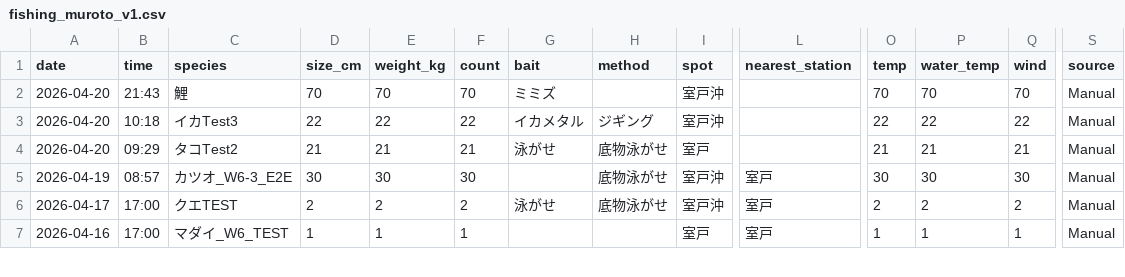
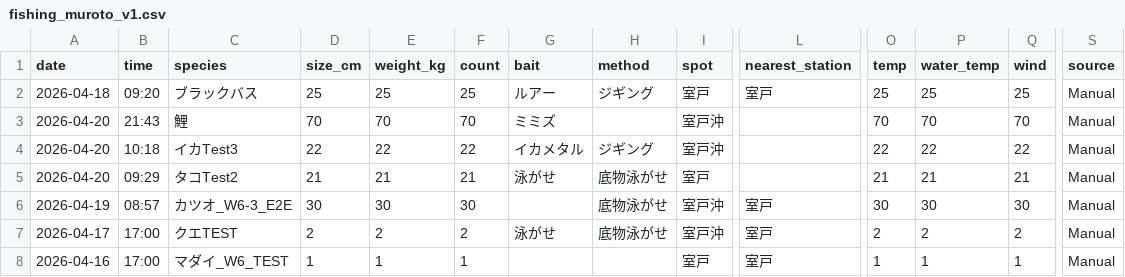
Before and after one commit to supergonti/fishing-system, a CSV file: data/fishing_muroto_v1.csv, drawn as a sheet; only a part is shown, gaps mark what is left out; rows hold the shown columns only; the diff names each change by its address in the sheet, - before the commit and + after, or states it on an @@ line.

```diff
--- a/data/fishing_muroto_v1.csv
+++ b/data/fishing_muroto_v1.csv
+row 2: 2026-04-18 | 09:20 | ブラックバス | 25 | 25 | 25 | ルアー | ジギング | 室戸 | 室戸 | 25 | 25 | 25 | Manual
```
Also changed, not shown: data/fishing_data.csv, data/fishing_integrated.csv, 3 other files.
